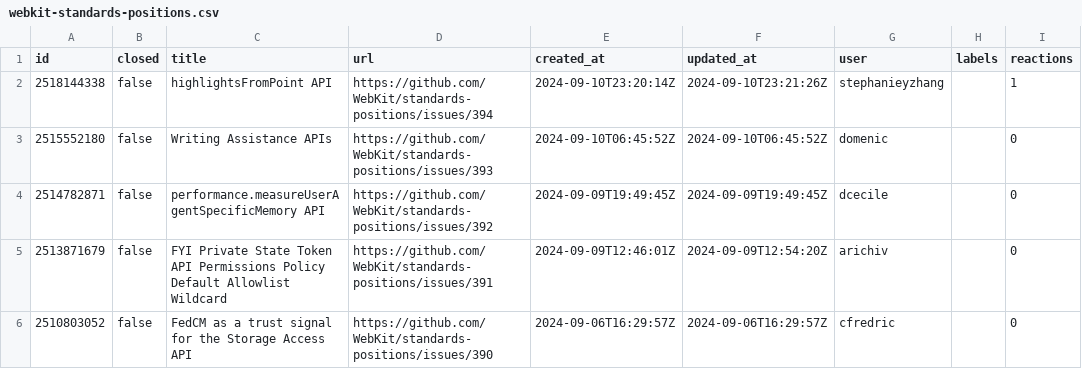
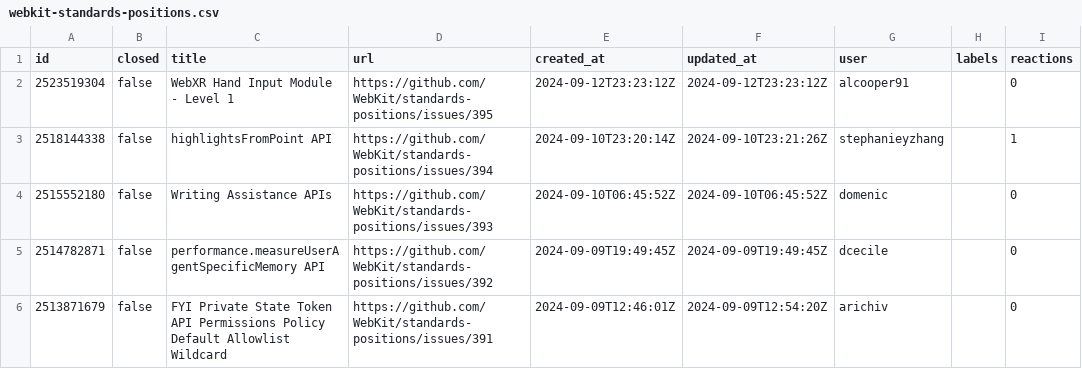
Before and after one commit to bgrins/compat-utils, a CSV file: output/webkit-standards-positions.csv, drawn as a sheet; only a part is shown; the shorter side is filled out with more unchanged rows; the diff names each change by its address in the sheet, - before the commit and + after, or states it on an @@ line.

```diff
--- a/output/webkit-standards-positions.csv
+++ b/output/webkit-standards-positions.csv
+row 2: 2523519304 | false | WebXR Hand Input Module - Level 1 | https://github.com/WebKit/standards-positions/issues/395 | 2024-09-12T23:23:12Z | 2024-09-12T23:23:12Z | alcooper91 |  | 0
```
Also changed, not shown: output/all-comments.csv, output/caniuse-omit-unoff.csv, 12 other files.
